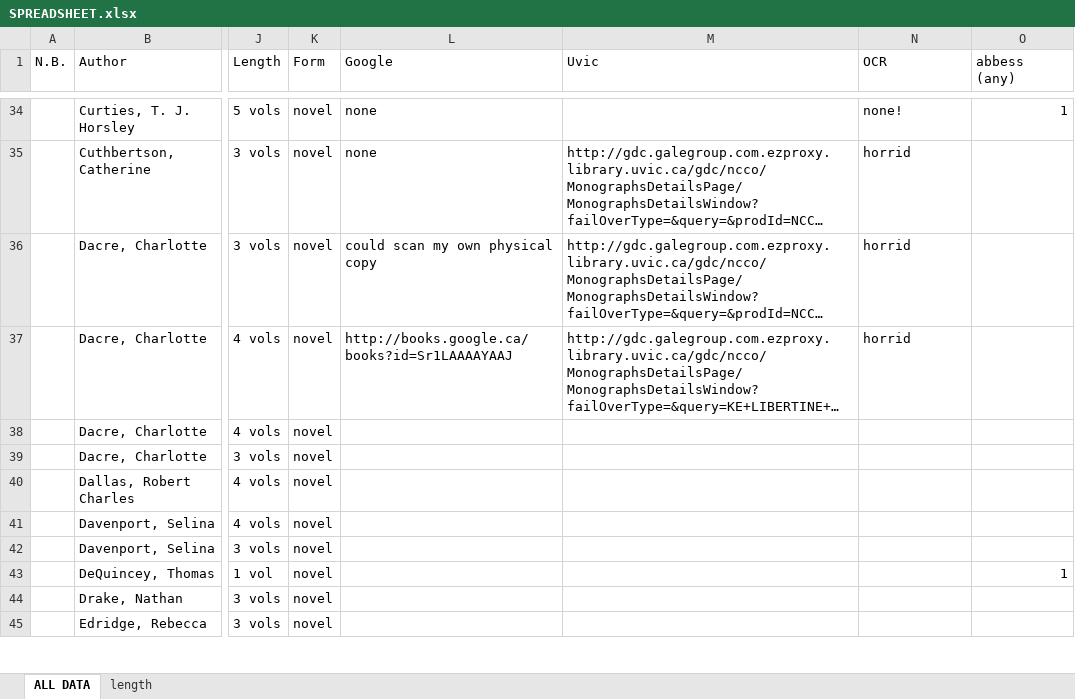
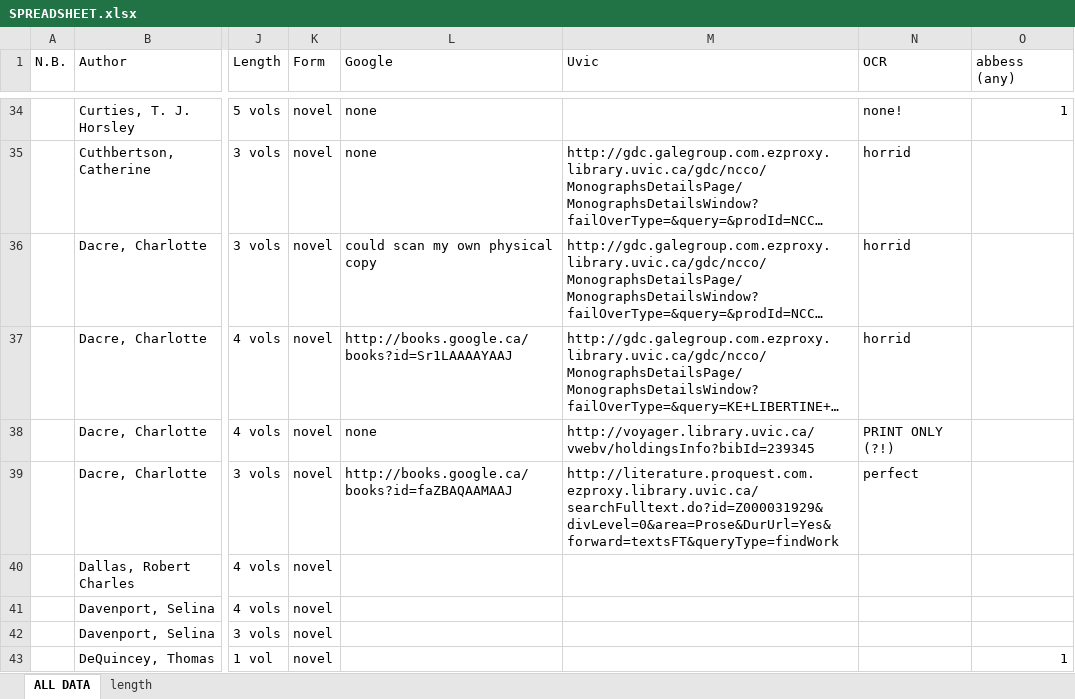
Before and after one commit to lawrenceevalyn/MASTERS-ESSAY, an Excel workbook: SPREADSHEET.xlsx, sheet ALL DATA, drawn as a sheet; only a part is shown, gaps mark what is left out; the shorter side is filled out with more unchanged rows; long unchanged cells end in …; values as stored, in another font and other column widths than the file's, no borders; the diff names each change by its address in the sheet, - before the commit and + after, or states it on an @@ line.

Commit message:
full texts to 38

```diff
--- a/SPREADSHEET.xlsx (sheet ALL DATA)
+++ b/SPREADSHEET.xlsx (sheet ALL DATA)
-L38 (Google): (empty)
+L38 (Google): none
-M38 (Uvic): (empty)
+M38 (Uvic): http://voyager.library.uvic.ca/vwebv/holdingsInfo?bibId=239345
-N38 (OCR): (empty)
+N38 (OCR): PRINT ONLY (?!)
-L39 (Google): (empty)
+L39 (Google): http://books.google.ca/books?id=faZBAQAAMAAJ
-M39 (Uvic): (empty)
+M39 (Uvic): http://literature.proquest.com.ezproxy.library.uvic.ca/searchFulltext.do?id=Z000031929&divLevel=0&area=Prose&DurUrl=Yes&forward=textsFT&queryType=findWork
-N39 (OCR): (empty)
+N39 (OCR): perfect
```
Also changed, not shown: 1 other file.
